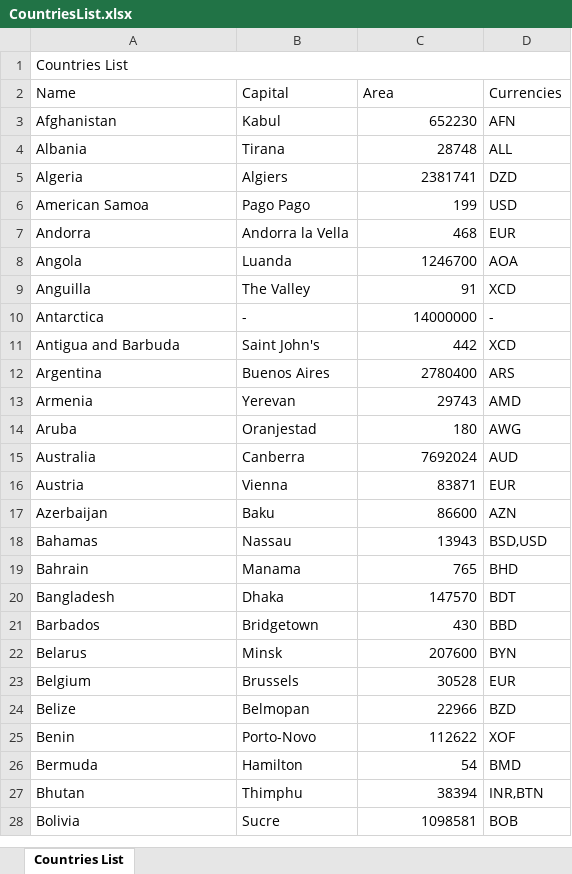
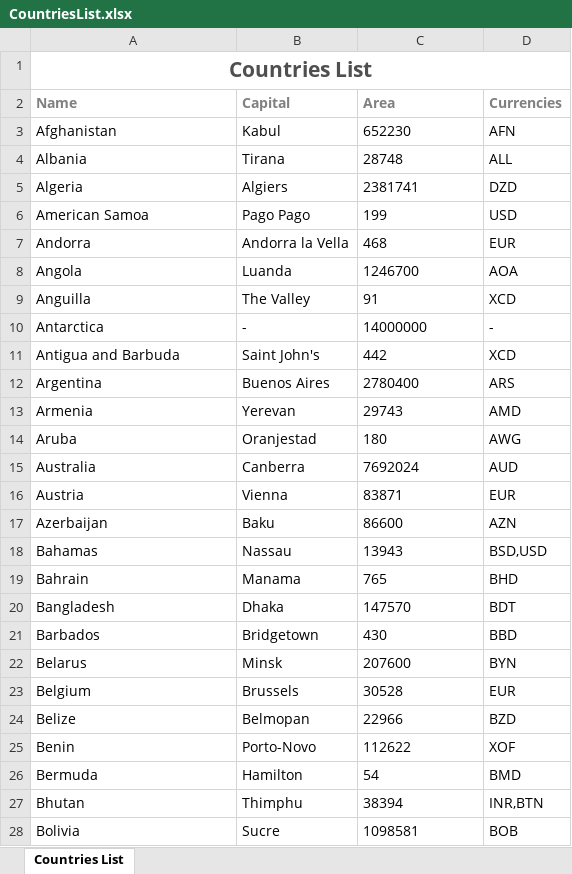
Before and after one commit to AnaBilecki/desafio-tunts, an Excel workbook: CountriesList.xlsx, sheet Countries List, drawn as a sheet; only a part is shown; values as stored, in another font and other column widths than the file's, no borders; the diff covers the shown part only; the diff names each change by its address in the sheet, - before the commit and + after, or states it on an @@ line.

Commit message:
Style spreadsheet

```diff
--- a/CountriesList.xlsx (sheet Countries List)
+++ b/CountriesList.xlsx (sheet Countries List)
@@ A1 bold: off → on, text colour: black → #4F4F4F, text size: larger, alignment: left → center @@
@@ A2:D2 bold: off → on, text colour: black → #808080 @@
-C3:C28 alignment: right
+C3:C28 alignment: left
```
Also changed, not shown: cell formats elsewhere in this sheet, 2 other files.
